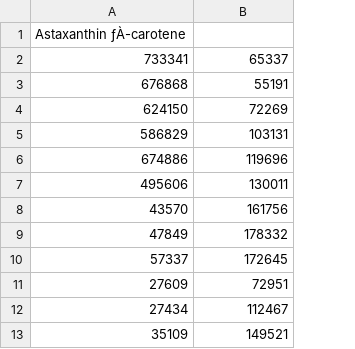
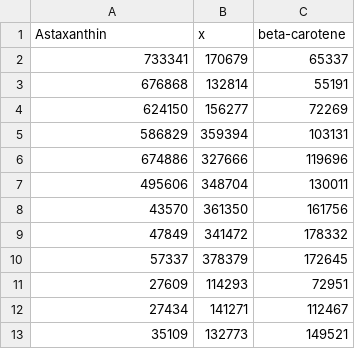
Before and after one commit to IKDrocket/LC_result_extracter, a CSV file: output_190813/output.csv, drawn as a sheet; removed rows and columns are numbered as before the commit, all else as after; the diff names each change by its address in the sheet, - before the commit and + after, or states it on an @@ line.

```diff
--- a/output_190813/output.csv
+++ b/output_190813/output.csv
+column B, rows 2-13: 170679 | 132814 | 156277 | 359394 | 327666 | 348704 | 361350 | 341472 | 378379 | 114293 | 141271 | 132773
-row 1: Astaxanthin ƒÀ-carotene
+row 1: Astaxanthin | x | beta-carotene
```
Also changed, not shown: 9 other files.
